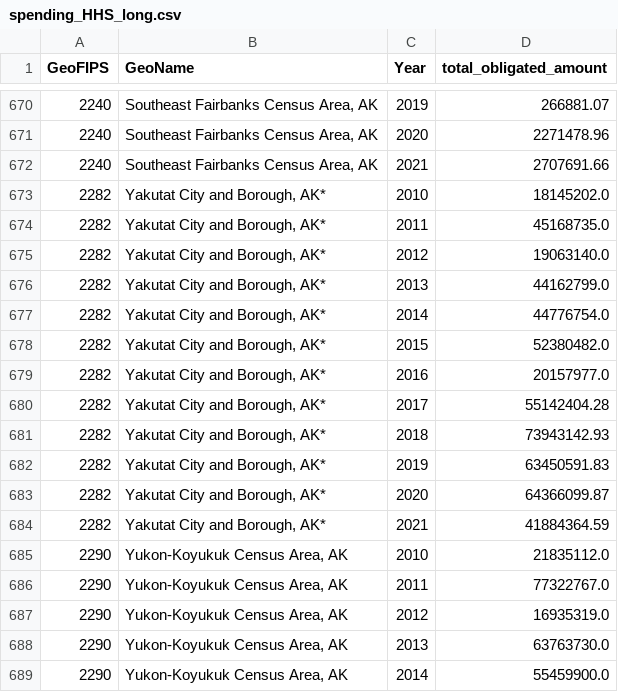
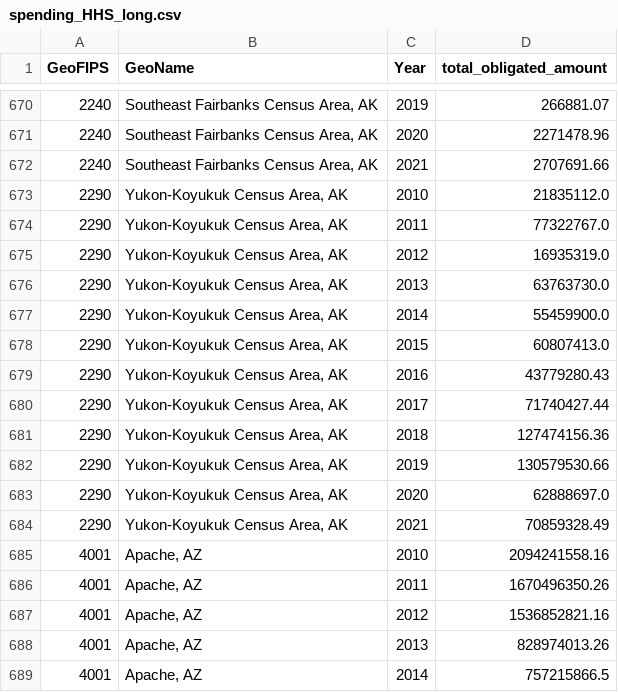
Before and after one commit to BasisResearch/cities, a CSV file: data/processed/spending_HHS_long.csv, drawn as a sheet; only a part is shown, gaps mark what is left out; the shorter side is filled out with more unchanged rows.

```diff
--- a/data/processed/spending_HHS_long.csv
+++ b/data/processed/spending_HHS_long.csv
@@ -672,14 +672,2 @@ GeoFIPS,GeoName,Year,total_obligated_amount
 2240,"Southeast Fairbanks Census Area, AK",2021,2707691.66
-2282,"Yakutat City and Borough, AK*",2010,18145202.0
-2282,"Yakutat City and Borough, AK*",2011,45168735.0
-2282,"Yakutat City and Borough, AK*",2012,19063140.0
-2282,"Yakutat City and Borough, AK*",2013,44162799.0
-2282,"Yakutat City and Borough, AK*",2014,44776754.0
-2282,"Yakutat City and Borough, AK*",2015,52380482.0
-2282,"Yakutat City and Borough, AK*",2016,20157977.0
-2282,"Yakutat City and Borough, AK*",2017,55142404.28
-2282,"Yakutat City and Borough, AK*",2018,73943142.93
-2282,"Yakutat City and Borough, AK*",2019,63450591.83
-2282,"Yakutat City and Borough, AK*",2020,64366099.87
-2282,"Yakutat City and Borough, AK*",2021,41884364.59
 2290,"Yukon-Koyukuk Census Area, AK",2010,21835112.0
```
Also changed, not shown: data/processed/ethnic_composition_std_wide.csv, data/processed/spending_HHS_std_long.csv, 31 other files.
